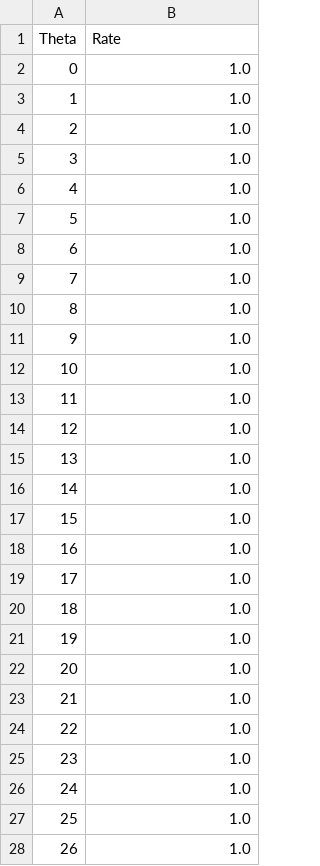
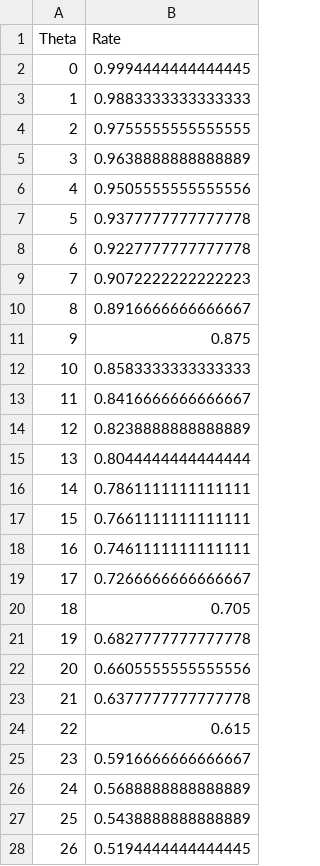
Before and after one commit to Murpheous/PythonEPR, a CSV file: Malus.csv, drawn as a sheet; only a part is shown; the diff covers the shown part only.

```diff
--- a/Malus.csv
+++ b/Malus.csv
@@ -1,28 +1,28 @@
 "Theta";"Rate"
-0;1.0
-1;1.0
-2;1.0
-3;1.0
-4;1.0
-5;1.0
-6;1.0
-7;1.0
-8;1.0
-9;1.0
-10;1.0
-11;1.0
-12;1.0
-13;1.0
-14;1.0
-15;1.0
-16;1.0
-17;1.0
-18;1.0
-19;1.0
-20;1.0
-21;1.0
-22;1.0
-23;1.0
-24;1.0
-25;1.0
-26;1.0
+0;0.9994444444444445
+1;0.9883333333333333
+2;0.9755555555555555
+3;0.9638888888888889
+4;0.9505555555555556
+5;0.9377777777777778
+6;0.9227777777777778
+7;0.9072222222222223
+8;0.8916666666666667
+9;0.875
+10;0.8583333333333333
+11;0.8416666666666667
+12;0.8238888888888889
+13;0.8044444444444444
+14;0.7861111111111111
+15;0.7661111111111111
+16;0.7461111111111111
+17;0.7266666666666667
+18;0.705
+19;0.6827777777777778
+20;0.6605555555555556
+21;0.6377777777777778
+22;0.615
+23;0.5916666666666667
+24;0.5688888888888889
+25;0.5438888888888889
+26;0.5194444444444445
```
Also changed, not shown: 63 edited cells elsewhere in this file, 1 other file.
